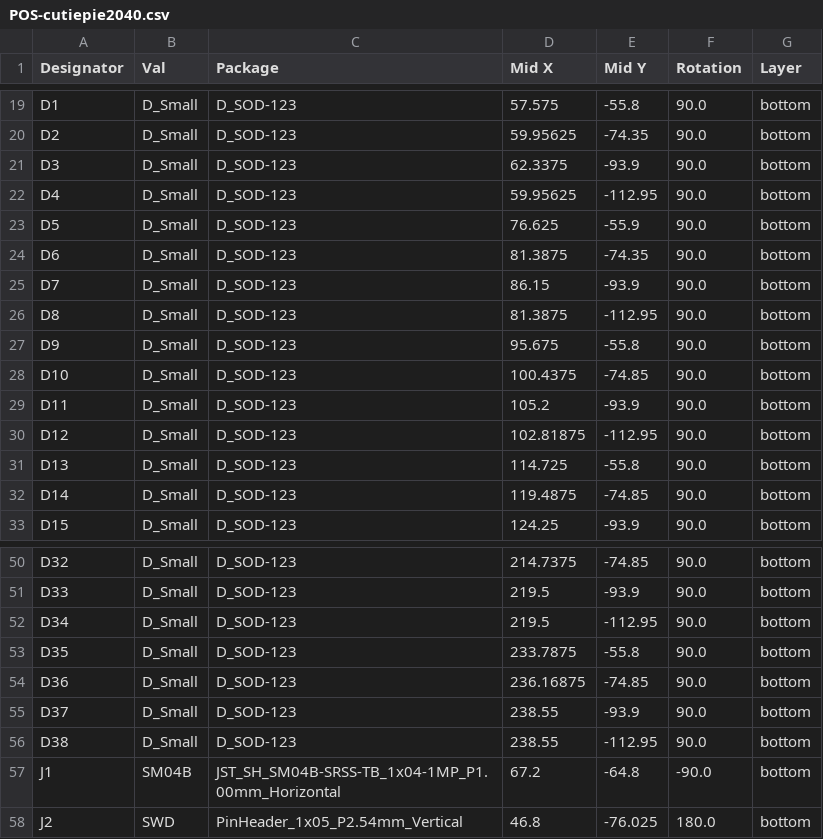
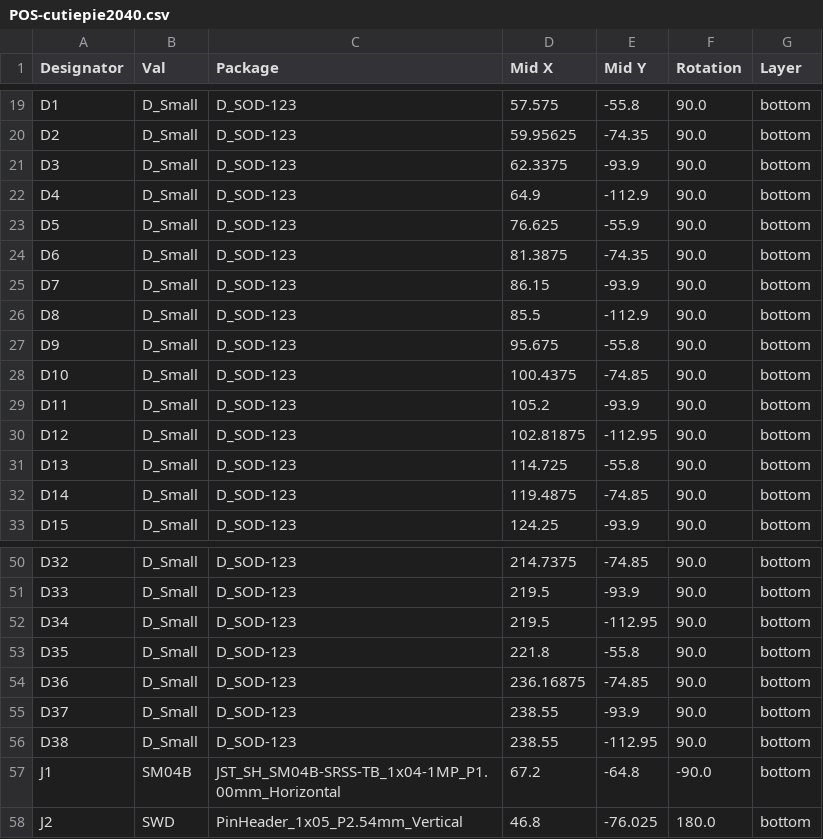
Before and after one commit to flamwenco/cutiepie, a CSV file: Production Files/POS-cutiepie2040.csv, drawn as a sheet; only a part is shown, gaps mark what is left out; the diff covers the shown part only.

```diff
--- a/Production Files/POS-cutiepie2040.csv
+++ b/Production Files/POS-cutiepie2040.csv
@@ -21,3 +21,3 @@ D2,D_Small,D_SOD-123,59.95625,-74.35,90.0,bottom
 D3,D_Small,D_SOD-123,62.3375,-93.9,90.0,bottom
-D4,D_Small,D_SOD-123,59.95625,-112.95,90.0,bottom
+D4,D_Small,D_SOD-123,64.9,-112.9,90.0,bottom
 D5,D_Small,D_SOD-123,76.625,-55.9,90.0,bottom
@@ -25,3 +25,3 @@ D6,D_Small,D_SOD-123,81.3875,-74.35,90.0,bottom
 D7,D_Small,D_SOD-123,86.15,-93.9,90.0,bottom
-D8,D_Small,D_SOD-123,81.3875,-112.95,90.0,bottom
+D8,D_Small,D_SOD-123,85.5,-112.9,90.0,bottom
 D9,D_Small,D_SOD-123,95.675,-55.8,90.0,bottom
@@ -52,3 +52,3 @@ D33,D_Small,D_SOD-123,219.5,-93.9,90.0,bottom
 D34,D_Small,D_SOD-123,219.5,-112.95,90.0,bottom
-D35,D_Small,D_SOD-123,233.7875,-55.8,90.0,bottom
+D35,D_Small,D_SOD-123,221.8,-55.8,90.0,bottom
 D36,D_Small,D_SOD-123,236.16875,-74.85,90.0,bottom
```
Also changed, not shown: 7 added rows and 3 edited cells elsewhere in this file, Production Files/BOM-cutiepie2040.csv, 27 other files.
